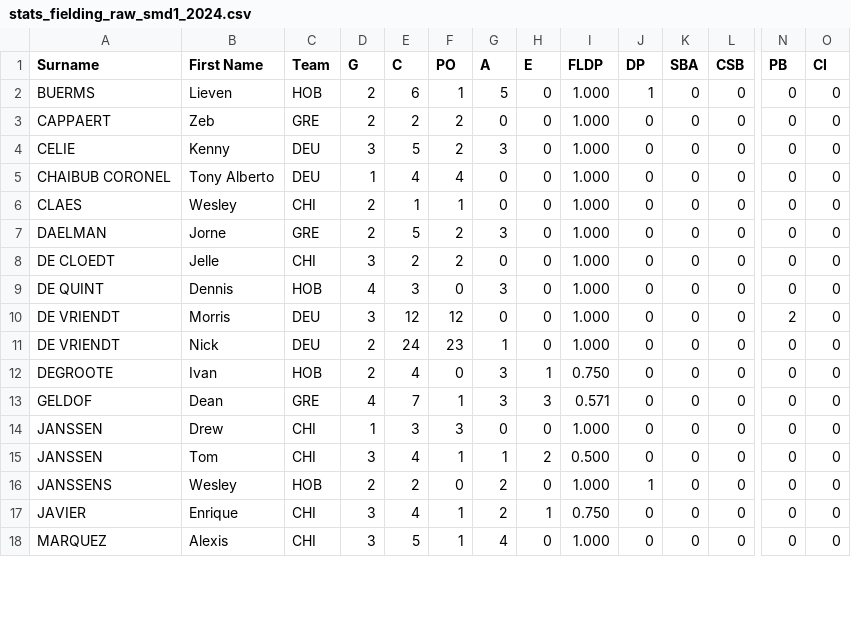
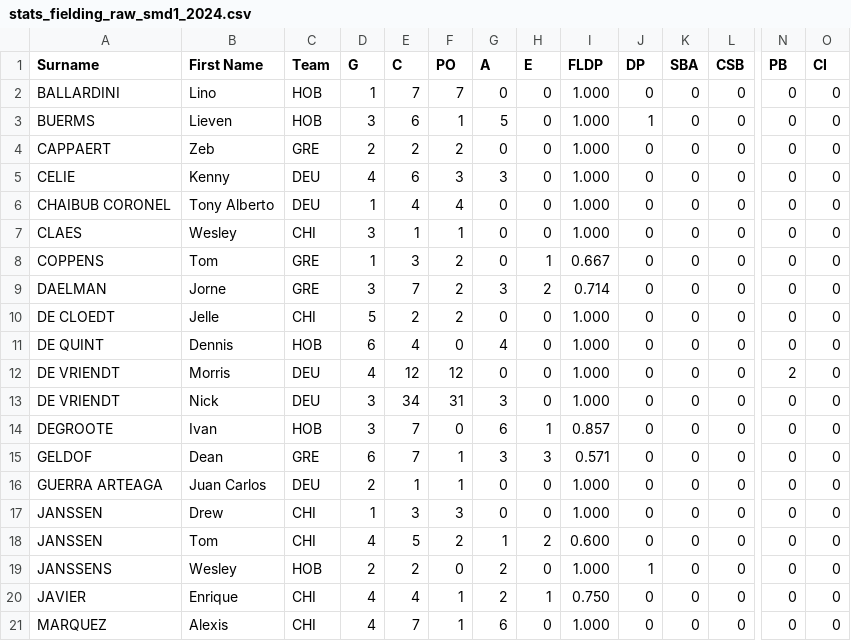
Before and after one commit to tonper19/ballgame, a CSV file: data/csv/stats_fielding_raw_smd1_2024.csv, drawn as a sheet; only a part is shown, gaps mark what is left out; addresses are those after the commit; rows hold the shown columns only; the diff covers the shown part only; the diff names each change by its address in the sheet, - before the commit and + after, or states it on an @@ line.

```diff
--- a/data/csv/stats_fielding_raw_smd1_2024.csv
+++ b/data/csv/stats_fielding_raw_smd1_2024.csv
+row 2: BALLARDINI | Lino | HOB | 1 | 7 | 7 | 0 | 0 | 1.000 | 0 | 0 | 0 | 0 | 0
-D3 (G): 2
+D3 (G): 3
-D5 (G): 3
+D5 (G): 4
-E5 (C): 5
+E5 (C): 6
-F5 (PO): 2
+F5 (PO): 3
-D7 (G): 2
+D7 (G): 3
+row 8: COPPENS | Tom | GRE | 1 | 3 | 2 | 0 | 1 | 0.667 | 0 | 0 | 0 | 0 | 0
-D9 (G): 2
+D9 (G): 3
-E9 (C): 5
+E9 (C): 7
-H9 (E): 0
+H9 (E): 2
-I9 (FLDP): 1.000
+I9 (FLDP): 0.714
-D10 (G): 3
+D10 (G): 5
-D11 (G): 4
+D11 (G): 6
-E11 (C): 3
+E11 (C): 4
-G11 (A): 3
+G11 (A): 4
-D12 (G): 3
+D12 (G): 4
-D13:D14 (G): 2
+D13:D14 (G): 3
-E13 (C): 24
+E13 (C): 34
-F13 (PO): 23
+F13 (PO): 31
-G13 (A): 1
+G13 (A): 3
-E14 (C): 4
+E14 (C): 7
-G14 (A): 3
+G14 (A): 6
-I14 (FLDP): 0.750
+I14 (FLDP): 0.857
-D15 (G): 4
+D15 (G): 6
+row 16: GUERRA ARTEAGA | Juan Carlos | DEU | 2 | 1 | 1 | 0 | 0 | 1.000 | 0 | 0 | 0 | 0 | 0
-D18 (G): 3
+D18 (G): 4
-E18 (C): 4
+E18 (C): 5
-F18 (PO): 1
+F18 (PO): 2
-I18 (FLDP): 0.500
+I18 (FLDP): 0.600
-D20:D21 (G): 3
+D20:D21 (G): 4
-E21 (C): 5
+E21 (C): 7
-G21 (A): 4
+G21 (A): 6
```
Also changed, not shown: 2 added rows and 51 edited cells elsewhere in this file, data/csv/stats_batting_raw_d3_2024.csv, data/csv/stats_batting_raw_smd1_2024.csv, 28 other files.
